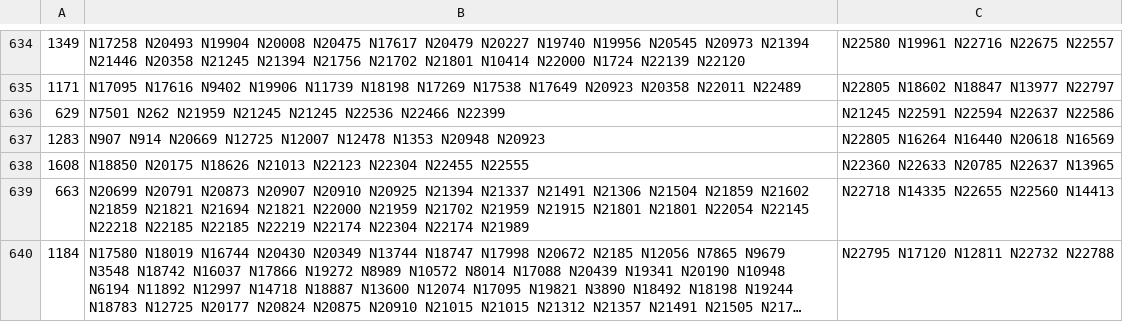
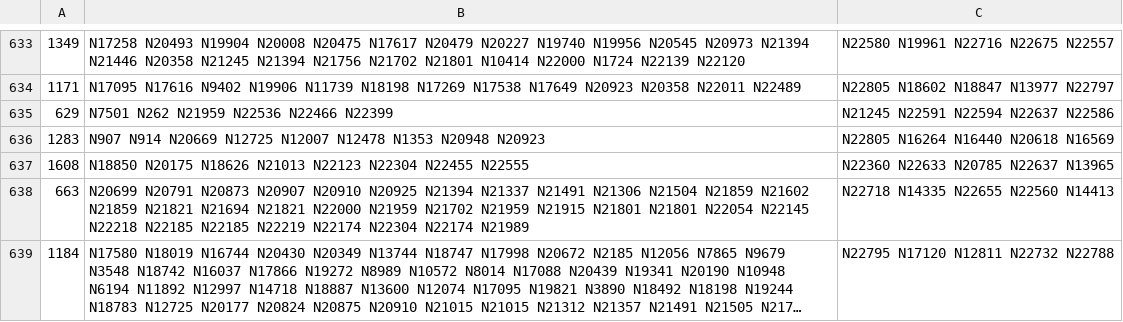
Before and after one commit to jinzhenping/NAML, a TSV file: dataset/Adressa_2000/Adressa_test_2000_final.tsv, drawn as a sheet; only a part is shown, gaps mark what is left out; long unchanged cells end in …; the diff covers the shown part only.

```diff
--- a/dataset/Adressa_2000/Adressa_test_2000_final.tsv
+++ b/dataset/Adressa_2000/Adressa_test_2000_final.tsv
@@ -635,3 +634,3 @@
 1171	N17095 N17616 N9402 N19906 N11739 N18198 N17269 N17538 N17649 N20923 N20358 N22011 N22489	N22805 N18602 N18847 N13977 N22797
-629	N7501 N262 N21959 N21245 N21245 N22536 N22466 N22399	N21245 N22591 N22594 N22637 N22586
+629	N7501 N262 N21959 N22536 N22466 N22399	N21245 N22591 N22594 N22637 N22586
 1283	N907 N914 N20669 N12725 N12007 N12478 N1353 N20948 N20923	N22805 N16264 N16440 N20618 N16569
```
Also changed, not shown: 1 removed row and 73 edited cells elsewhere in this file, dataset/Adressa_2000/Adressa_test_(2000).tsv, 1 other file.
